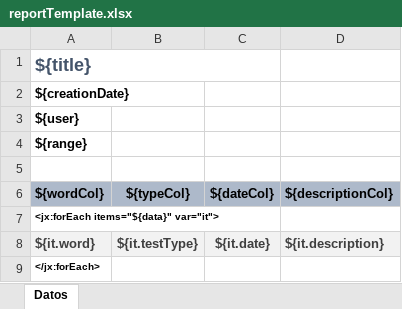
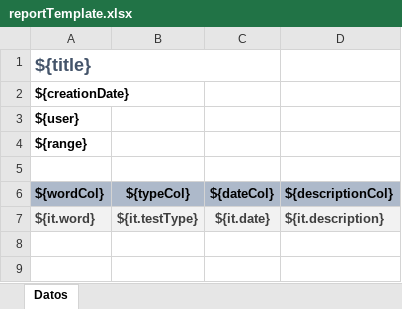
Before and after one commit to GabLast/framework-showcase, an Excel workbook: src/main/resources/templates/excel/reportTemplate.xlsx, sheet Datos, drawn as a sheet; values as stored, in another font and other column widths than the file's, no borders; the diff names each change by its address in the sheet, - before the commit and + after, or states it on an @@ line.

Commit message:
custom excel reports. crud profiles, users. various fixes.

```diff
--- a/src/main/resources/templates/excel/reportTemplate.xlsx (sheet Datos)
+++ b/src/main/resources/templates/excel/reportTemplate.xlsx (sheet Datos)
-row 7: <jx:forEach items="${data}" var="it">
-row 9: </jx:forEach>
```
Also changed, not shown: 53 other files.
